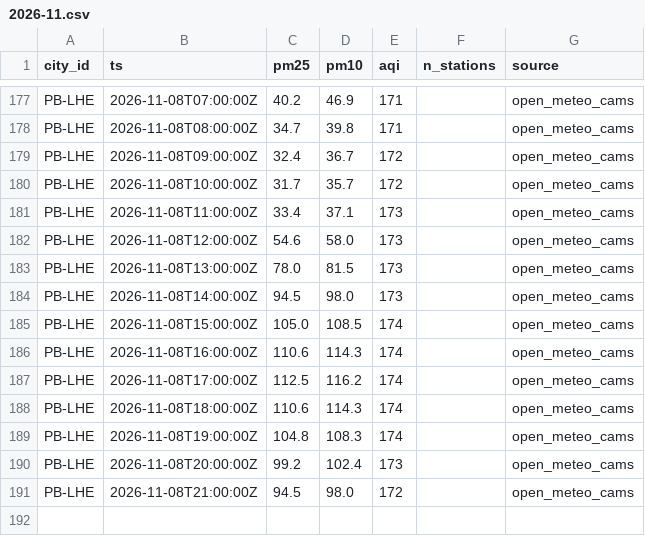
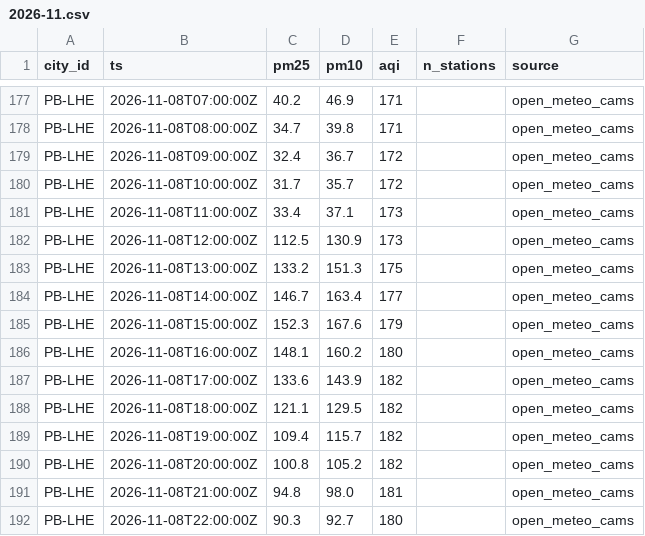
Before and after one commit to Xftab/airlume, a CSV file: data/archive/city_hourly/open_meteo_cams/2026-11.csv, drawn as a sheet; only a part is shown, gaps mark what is left out.

Commit message:
data: hourly collection 2026-11-08T22:00Z

```diff
--- a/data/archive/city_hourly/open_meteo_cams/2026-11.csv
+++ b/data/archive/city_hourly/open_meteo_cams/2026-11.csv
@@ -181,11 +181,12 @@ PB-LHE,2026-11-08T10:00:00Z,31.7,35.7,172,,open_meteo_cams
 PB-LHE,2026-11-08T11:00:00Z,33.4,37.1,173,,open_meteo_cams
-PB-LHE,2026-11-08T12:00:00Z,54.6,58.0,173,,open_meteo_cams
-PB-LHE,2026-11-08T13:00:00Z,78.0,81.5,173,,open_meteo_cams
-PB-LHE,2026-11-08T14:00:00Z,94.5,98.0,173,,open_meteo_cams
-PB-LHE,2026-11-08T15:00:00Z,105.0,108.5,174,,open_meteo_cams
-PB-LHE,2026-11-08T16:00:00Z,110.6,114.3,174,,open_meteo_cams
-PB-LHE,2026-11-08T17:00:00Z,112.5,116.2,174,,open_meteo_cams
-PB-LHE,2026-11-08T18:00:00Z,110.6,114.3,174,,open_meteo_cams
-PB-LHE,2026-11-08T19:00:00Z,104.8,108.3,174,,open_meteo_cams
-PB-LHE,2026-11-08T20:00:00Z,99.2,102.4,173,,open_meteo_cams
-PB-LHE,2026-11-08T21:00:00Z,94.5,98.0,172,,open_meteo_cams
+PB-LHE,2026-11-08T12:00:00Z,112.5,130.9,173,,open_meteo_cams
+PB-LHE,2026-11-08T13:00:00Z,133.2,151.3,175,,open_meteo_cams
+PB-LHE,2026-11-08T14:00:00Z,146.7,163.4,177,,open_meteo_cams
+PB-LHE,2026-11-08T15:00:00Z,152.3,167.6,179,,open_meteo_cams
+PB-LHE,2026-11-08T16:00:00Z,148.1,160.2,180,,open_meteo_cams
+PB-LHE,2026-11-08T17:00:00Z,133.6,143.9,182,,open_meteo_cams
+PB-LHE,2026-11-08T18:00:00Z,121.1,129.5,182,,open_meteo_cams
+PB-LHE,2026-11-08T19:00:00Z,109.4,115.7,182,,open_meteo_cams
+PB-LHE,2026-11-08T20:00:00Z,100.8,105.2,182,,open_meteo_cams
+PB-LHE,2026-11-08T21:00:00Z,94.8,98.0,181,,open_meteo_cams
+PB-LHE,2026-11-08T22:00:00Z,90.3,92.7,180,,open_meteo_cams
```
Also changed, not shown: data/archive/forecasts/open_meteo_cams_forecast/2026-11.csv.
